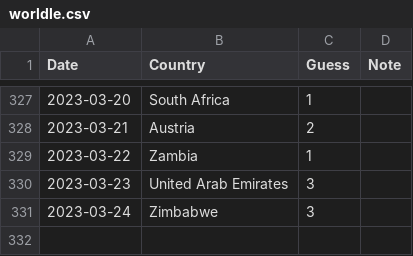
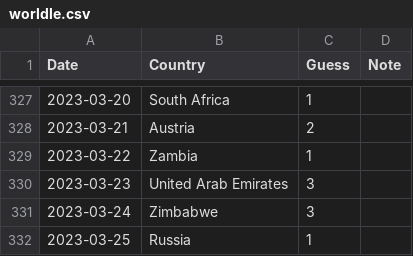
Before and after one commit to spkaluzny/mydata, a CSV file: data/worldle.csv, drawn as a sheet; only a part is shown, gaps mark what is left out; the diff names each change by its address in the sheet, - before the commit and + after, or states it on an @@ line.

Commit message:
Added new observation

```diff
--- a/data/worldle.csv
+++ b/data/worldle.csv
+row 332: 2023-03-25 | Russia | 1
```
